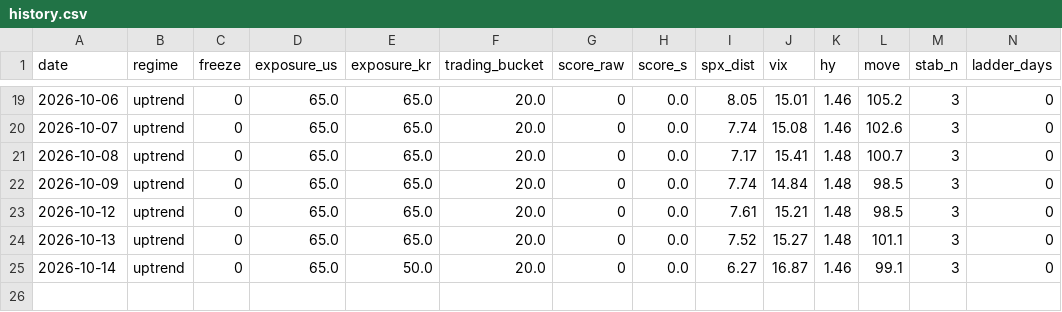
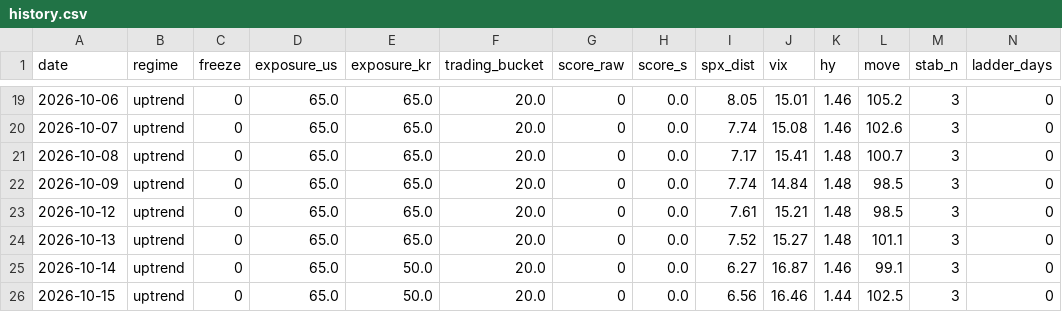
Before and after one commit to sebals38/InvestmentGuide, a CSV file: report/history.csv, drawn as a sheet; only a part is shown, gaps mark what is left out; rows hold the shown columns only; the diff names each change by its address in the sheet, - before the commit and + after, or states it on an @@ line.

```diff
--- a/report/history.csv
+++ b/report/history.csv
+row 26: 2026-10-15 | uptrend | 0 | 65.0 | 50.0 | 20.0 | 0 | 0.0 | 6.56 | 16.46 | 1.44 | 102.5 | 3 | 0
```
Also changed, not shown: data/kr_adr.csv, data/market.csv, 1 other file.
